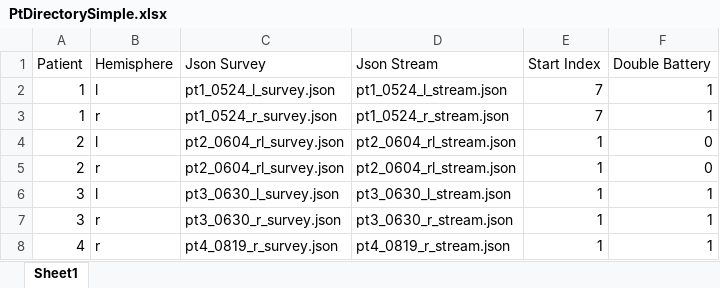
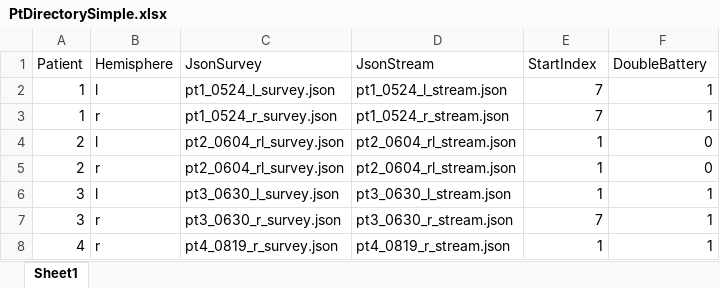
Before and after one commit to MDT-UCH-Collaboration/perceive, an Excel workbook: patientData/PtDirectorySimple.xlsx, sheet Sheet1, drawn as a sheet; values as stored, in another font and other column widths than the file's, no borders; the diff names each change by its address in the sheet, - before the commit and + after, or states it on an @@ line.

```diff
--- a/patientData/PtDirectorySimple.xlsx (sheet Sheet1)
+++ b/patientData/PtDirectorySimple.xlsx (sheet Sheet1)
-C1: Json Survey
+C1: JsonSurvey
-D1: Json Stream
+D1: JsonStream
-E1: Start Index
+E1: StartIndex
-F1: Double Battery
+F1: DoubleBattery
-E7 (StartIndex): 1
+E7 (StartIndex): 7
```
Also changed, not shown: 10 other files.
